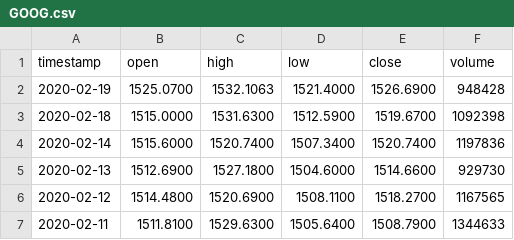
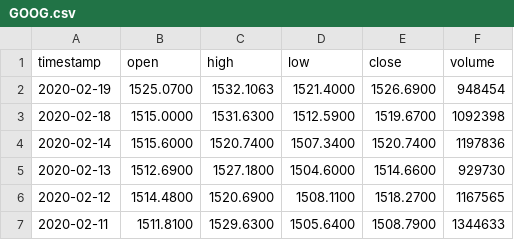
Before and after one commit to cnj14/robo_advisor, a CSV file: data/GOOG.csv, drawn as a sheet; only a part is shown.

```diff
--- a/data/GOOG.csv
+++ b/data/GOOG.csv
@@ -1,3 +1,3 @@
 timestamp,open,high,low,close,volume
-2020-02-19,1525.0700,1532.1063,1521.4000,1526.6900,948428
+2020-02-19,1525.0700,1532.1063,1521.4000,1526.6900,948454
 2020-02-18,1515.0000,1531.6300,1512.5900,1519.6700,1092398
```
Also changed, not shown: data/AAPL.csv, data/ATVI.csv, 9 other files.
